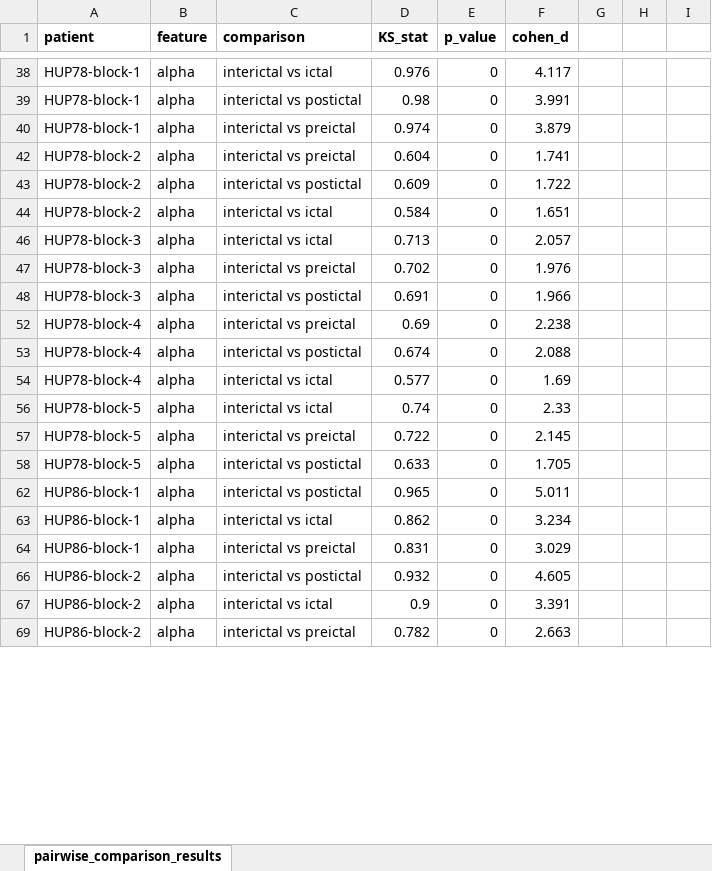
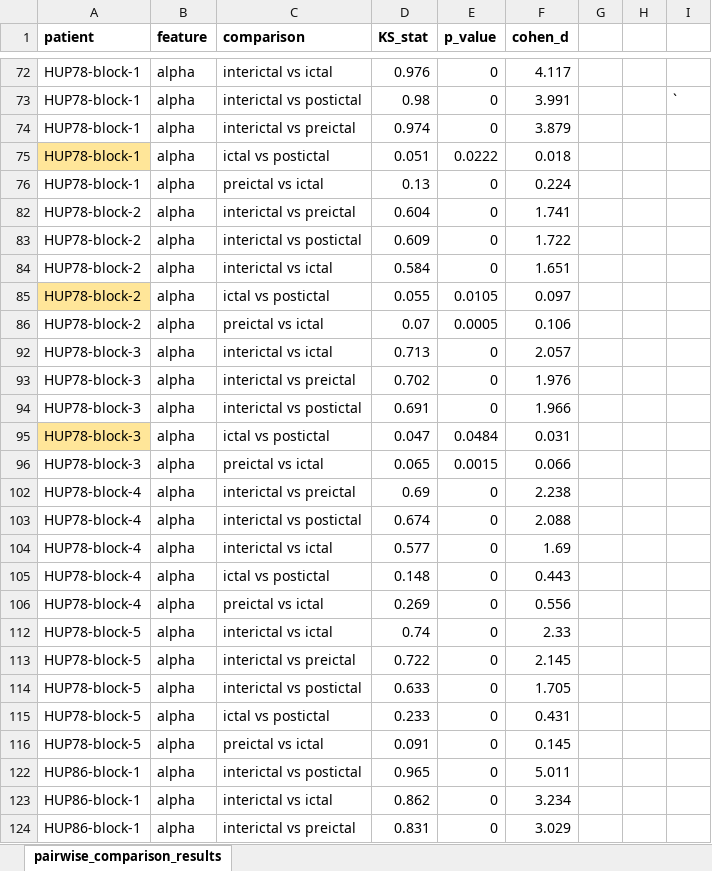
Before and after one commit to Yaoyuewang/fractional-control-epilepsy, an Excel workbook: analysis_and_plots/pairwise_comparison_results.xlsx, sheet pairwise_comparison_results, drawn as a sheet; only a part is shown, gaps mark what is left out; the shorter side is filled out with more unchanged rows; values as stored, in another font and other column widths than the file's, no borders; table styles not drawn; addresses are those after the commit; the diff covers the shown part only; the diff names each change by its address in the sheet, - before the commit and + after, or states it on an @@ line.

```diff
--- a/analysis_and_plots/pairwise_comparison_results.xlsx (sheet pairwise_comparison_results)
+++ b/analysis_and_plots/pairwise_comparison_results.xlsx (sheet pairwise_comparison_results)
-I73: (empty)
+I73: `
@@ row 75 unhidden: HUP78-block-1 | alpha | ictal vs postictal | 0.051 | 0.0222 | 0.018 @@
@@ row 76 unhidden: HUP78-block-1 | alpha | preictal vs ictal | 0.13 | 0 | 0.224 @@
@@ row 85 unhidden: HUP78-block-2 | alpha | ictal vs postictal | 0.055 | 0.0105 | 0.097 @@
@@ row 86 unhidden: HUP78-block-2 | alpha | preictal vs ictal | 0.07 | 0.0005 | 0.106 @@
@@ row 95 unhidden: HUP78-block-3 | alpha | ictal vs postictal | 0.047 | 0.0484 | 0.031 @@
@@ row 96 unhidden: HUP78-block-3 | alpha | preictal vs ictal | 0.065 | 0.0015 | 0.066 @@
@@ row 105 unhidden: HUP78-block-4 | alpha | ictal vs postictal | 0.148 | 0 | 0.443 @@
@@ row 106 unhidden: HUP78-block-4 | alpha | preictal vs ictal | 0.269 | 0 | 0.556 @@
@@ row 115 unhidden: HUP78-block-5 | alpha | ictal vs postictal | 0.233 | 0 | 0.431 @@
@@ row 116 unhidden: HUP78-block-5 | alpha | preictal vs ictal | 0.091 | 0 | 0.145 @@
```
Also changed, not shown: 123 hidden or unhidden rows and 5 edited cells elsewhere in this sheet, 13 other files.
